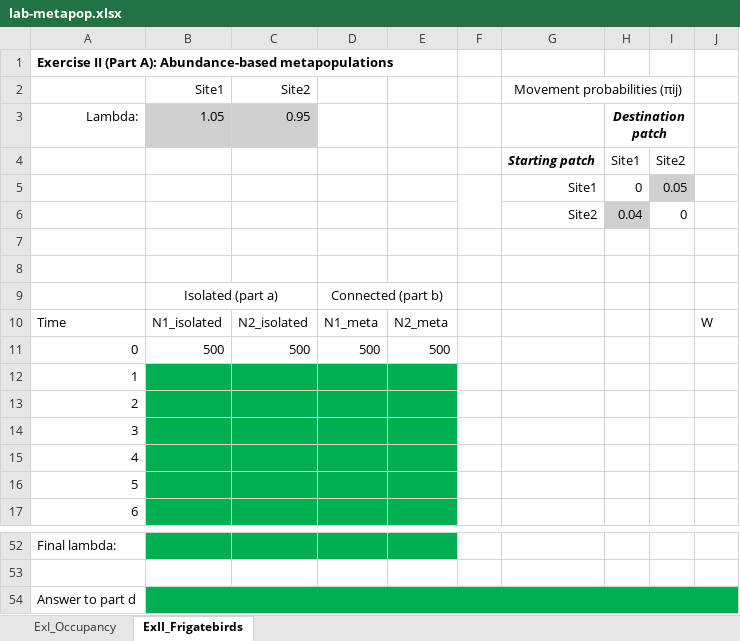
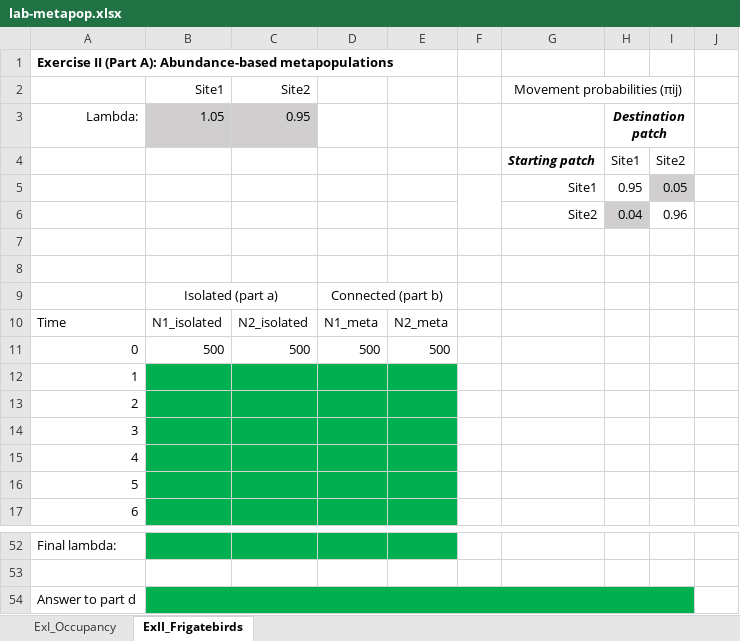
Before and after one commit to rbchan/applied-popdy, an Excel workbook: labs/metapop/lab-metapop.xlsx, sheet ExII_Frigatebirds, drawn as a sheet; only a part is shown, gaps mark what is left out; values as stored, in another font and other column widths than the file's, no borders; the diff names each change by its address in the sheet, - before the commit and + after, or states it on an @@ line.

```diff
--- a/labs/metapop/lab-metapop.xlsx (sheet ExII_Frigatebirds)
+++ b/labs/metapop/lab-metapop.xlsx (sheet ExII_Frigatebirds)
-H5: 0
+H5: 0.95
-I6: 0
+I6: 0.96
-J10: W
+J10: (empty)
-B54:J54 merged
+B54:I54 merged
-J54 fill: #00B050
+J54 fill: none
```
Also changed, not shown: 2 other files.
